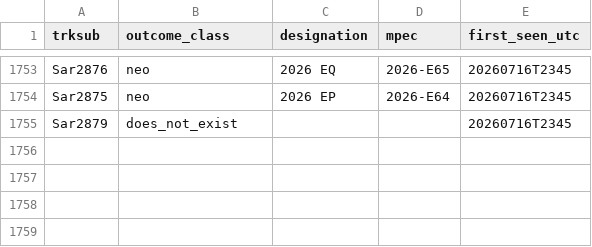
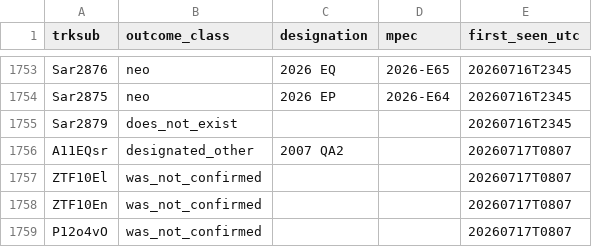
Before and after one commit to LeahS-blip/Planetary-Defense-Spacesift, a CSV file: data/capture/outcomes.csv, drawn as a sheet; only a part is shown, gaps mark what is left out.

```diff
--- a/data/capture/outcomes.csv
+++ b/data/capture/outcomes.csv
@@ -1755 +1755,5 @@ Sar2875,neo,2026 EP,2026-E64,20260716T2345
 Sar2879,does_not_exist,,,20260716T2345
+A11EQsr,designated_other,2007 QA2,,20260717T0807
+ZTF10El,was_not_confirmed,,,20260717T0807
+ZTF10En,was_not_confirmed,,,20260717T0807
+P12o4vO,was_not_confirmed,,,20260717T0807
```
Also changed, not shown: outputs/daily_vetting.csv, 5 other files.
